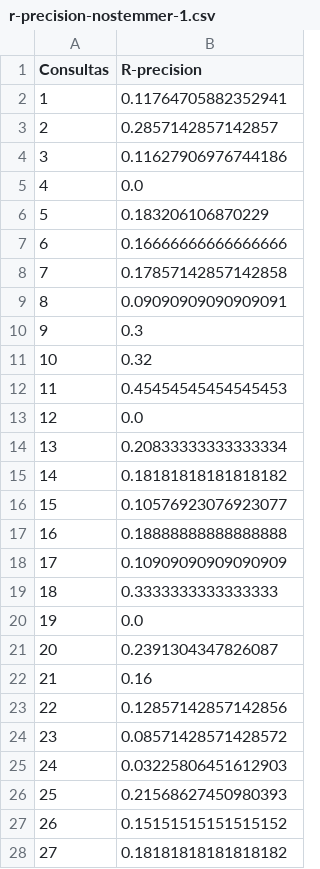
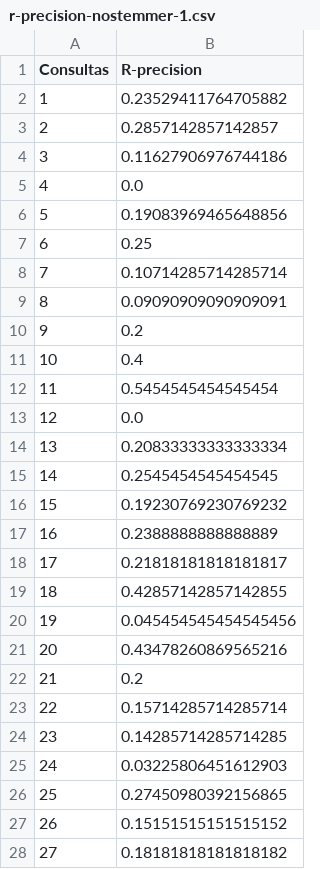
Before and after one commit to ChessmanCorrea/bmt_trabalho_individual, a CSV file: avalia/r-precision-nostemmer-1.csv, drawn as a sheet; only a part is shown; the diff covers the shown part only.

```diff
--- a/avalia/r-precision-nostemmer-1.csv
+++ b/avalia/r-precision-nostemmer-1.csv
@@ -1,3 +1,3 @@
 Consultas;R-precision
-1;0.11764705882352941
+1;0.23529411764705882
 2;0.2857142857142857
@@ -5,23 +5,23 @@ Consultas;R-precision
 4;0.0
-5;0.183206106870229
-6;0.16666666666666666
-7;0.17857142857142858
+5;0.19083969465648856
+6;0.25
+7;0.10714285714285714
 8;0.09090909090909091
-9;0.3
-10;0.32
-11;0.45454545454545453
+9;0.2
+10;0.4
+11;0.5454545454545454
 12;0.0
 13;0.20833333333333334
-14;0.18181818181818182
-15;0.10576923076923077
-16;0.18888888888888888
-17;0.10909090909090909
-18;0.3333333333333333
-19;0.0
-20;0.2391304347826087
-21;0.16
-22;0.12857142857142856
-23;0.08571428571428572
+14;0.2545454545454545
+15;0.19230769230769232
+16;0.2388888888888889
+17;0.21818181818181817
+18;0.42857142857142855
+19;0.045454545454545456
+20;0.43478260869565216
+21;0.2
+22;0.15714285714285714
+23;0.14285714285714285
 24;0.03225806451612903
-25;0.21568627450980393
+25;0.27450980392156865
 26;0.15151515151515152
```
Also changed, not shown: 54 edited cells elsewhere in this file, avalia/11pontos-stemmer-1.csv, avalia/dcg-nostemmer-1.csv, 36 other files.
